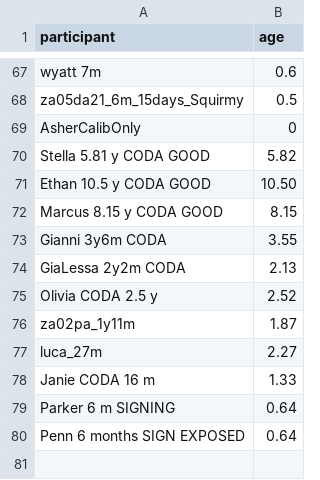
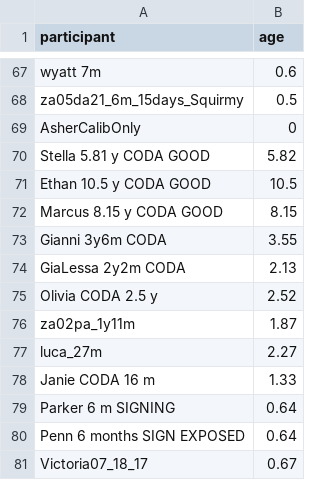
Before and after one commit to foundinblank/study2children, a CSV file: childrenages.csv, drawn as a sheet; only a part is shown, gaps mark what is left out.

Commit message:
Updated dataset with Victoria (8mo SE baby)

```diff
--- a/childrenages.csv
+++ b/childrenages.csv
@@ -70,3 +70,3 @@ AsherCalibOnly,0
 Stella 5.81 y CODA GOOD,5.82
-Ethan 10.5 y CODA GOOD,10.50
+Ethan 10.5 y CODA GOOD,10.5
 Marcus 8.15 y CODA GOOD,8.15
@@ -80 +80,2 @@ Parker 6 m SIGNING,0.64
 Penn 6 months SIGN EXPOSED,0.64
+Victoria07_18_17,0.67
```
Also changed, not shown: 15 other files.
